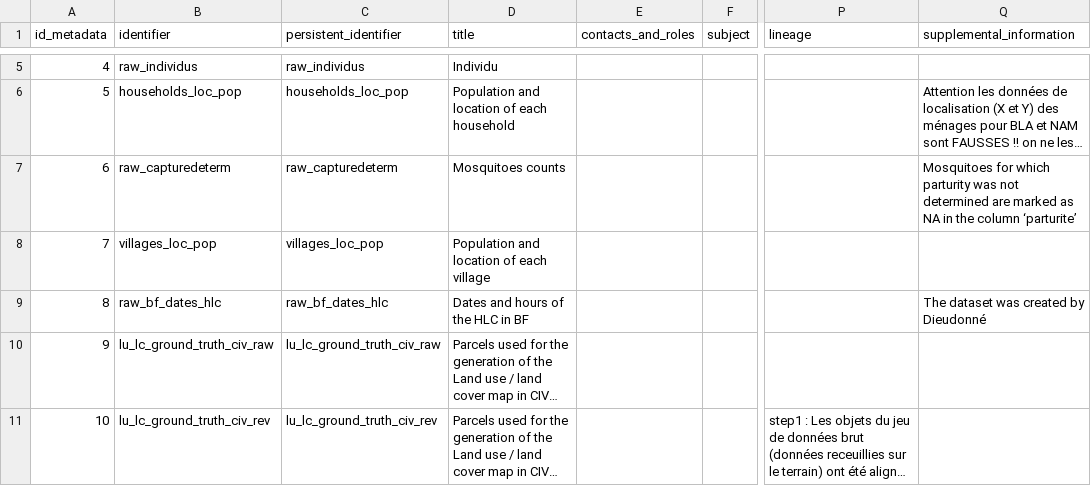
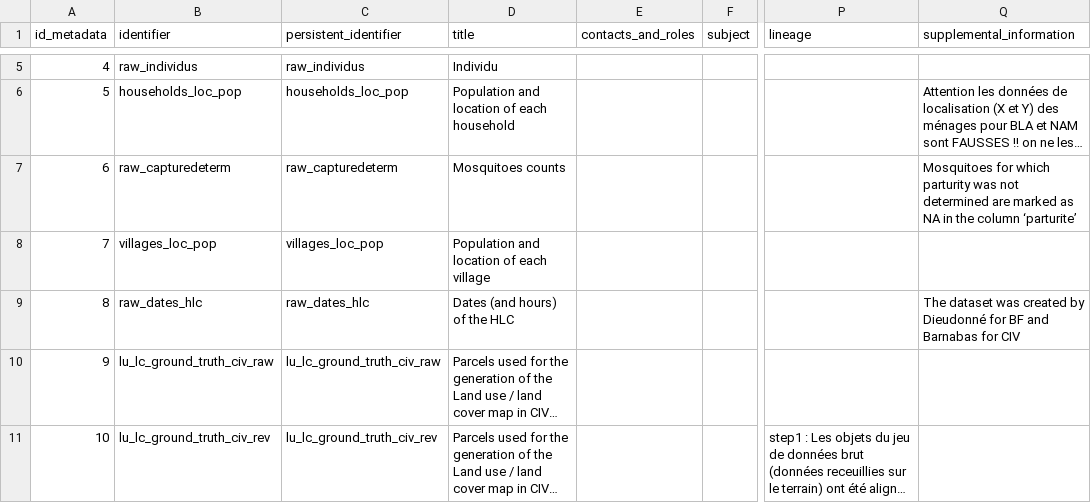
Before and after one commit to ptaconet/myRGISstuff, a CSV file: database/metadata.csv, drawn as a sheet; only a part is shown, gaps mark what is left out; long unchanged cells end in …; the diff names each change by its address in the sheet, - before the commit and + after, or states it on an @@ line.

```diff
--- a/database/metadata.csv
+++ b/database/metadata.csv
-B9 (identifier): raw_bf_dates_hlc
+B9 (identifier): raw_dates_hlc
-C9 (persistent_identifier): raw_bf_dates_hlc
+C9 (persistent_identifier): raw_dates_hlc
-D9 (title): Dates and hours of the HLC in BF
+D9 (title): Dates (and hours) of the HLC
-Q9 (supplemental_information): …by Dieudonné
+Q9 (supplemental_information): …by Dieudonné for BF and Barnabas for CIV
```
Also changed, not shown: 5 other files.
